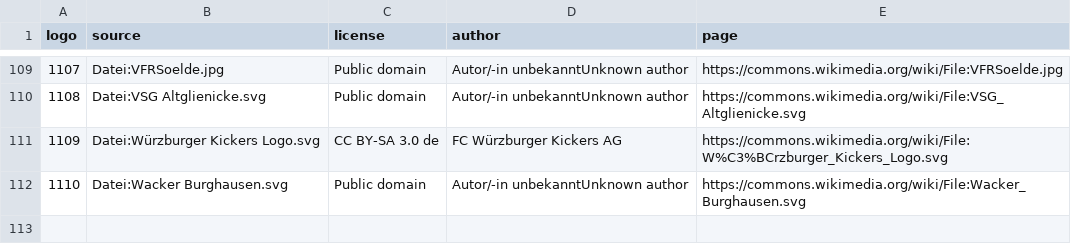
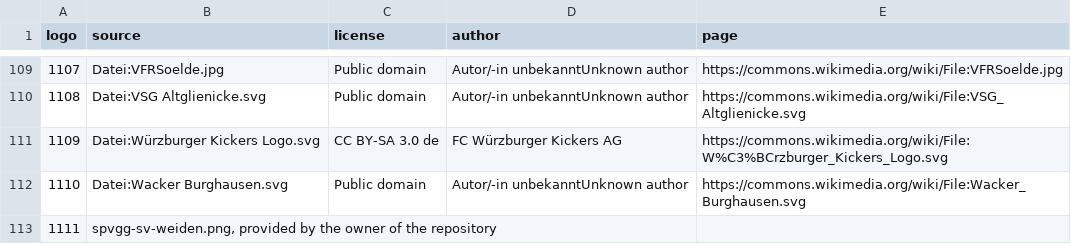
Before and after one commit to schowave/bmp, a CSV file: remake/internal/seasons/credits/logos.csv, drawn as a sheet; only a part is shown, gaps mark what is left out; the diff names each change by its address in the sheet, - before the commit and + after, or states it on an @@ line.

Commit message:
Adds bmpseasons logo, which draws a logo for a club in the colours of the original, and gives SpVgg Weiden its logo.

```diff
--- a/remake/internal/seasons/credits/logos.csv
+++ b/remake/internal/seasons/credits/logos.csv
+row 113: 1111 | spvgg-sv-weiden.png, provided by the owner of the repository
```
Also changed, not shown: 6 other files.
